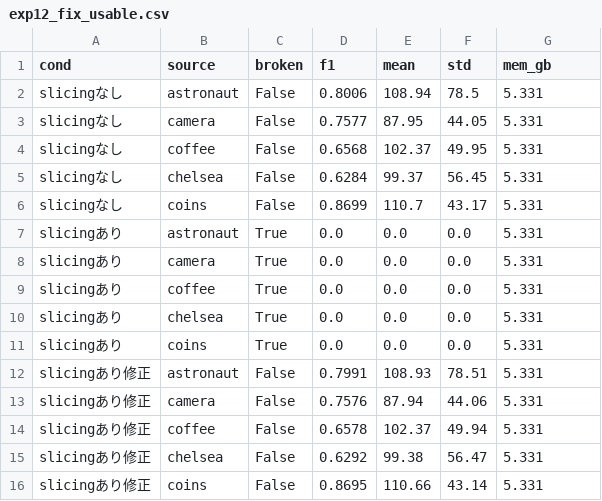
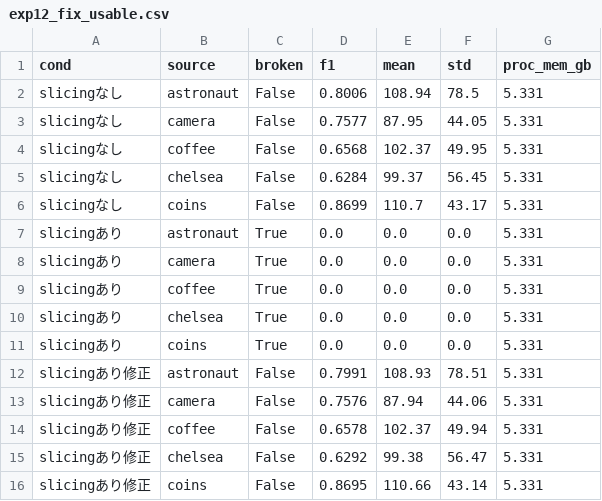
Before and after one commit to komeiall14/controlnet-failure-analysis, a CSV file: results/exp12_fix_usable.csv, drawn as a sheet.

```diff
--- a/results/exp12_fix_usable.csv
+++ b/results/exp12_fix_usable.csv
@@ -1,2 +1,2 @@
-cond,source,broken,f1,mean,std,mem_gb
+cond,source,broken,f1,mean,std,proc_mem_gb
 slicingなし,astronaut,False,0.8006,108.94,78.5,5.331
```
Also changed, not shown: 3 other files.
